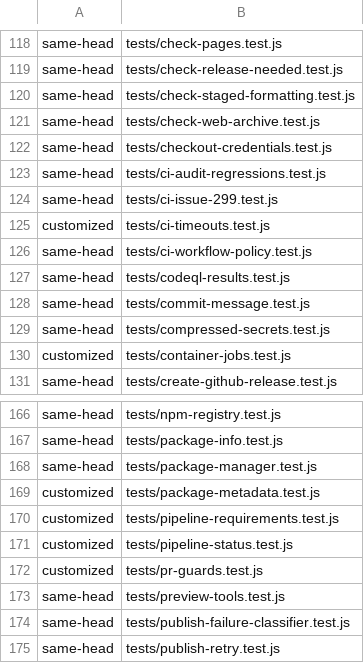
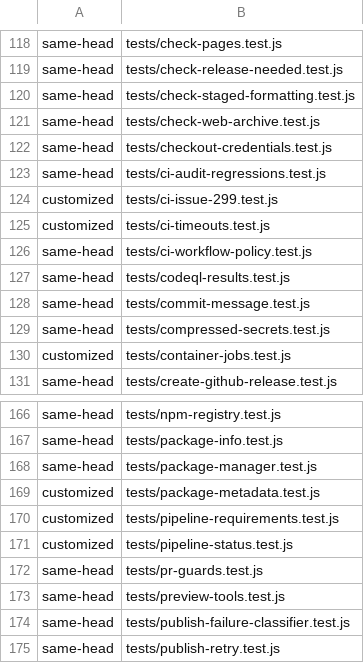
Before and after one commit to konard/voice-simulator, a TSV file: dev/log/issues/115/pulls/116/data/template-js-comparison-after.tsv, drawn as a sheet; only a part is shown, gaps mark what is left out.

Commit message:
docs(issue-115): upstream reports for secretlint 14 and lost budget annotations
Keep scripts/check-secrets.mjs identical to the template (its comment is
still accurate with v14) and refresh the post-sync comparison.

```diff
--- a/dev/log/issues/115/pulls/116/data/template-js-comparison-after.tsv
+++ b/dev/log/issues/115/pulls/116/data/template-js-comparison-after.tsv
@@ -123,3 +123,3 @@ same-head	tests/checkout-credentials.test.js
 same-head	tests/ci-audit-regressions.test.js
-same-head	tests/ci-issue-299.test.js
+customized	tests/ci-issue-299.test.js
 customized	tests/ci-timeouts.test.js
@@ -171,3 +171,3 @@ customized	tests/pipeline-requirements.test.js
 customized	tests/pipeline-status.test.js
-customized	tests/pr-guards.test.js
+same-head	tests/pr-guards.test.js
 same-head	tests/preview-tools.test.js
```
Also changed, not shown: 3 other files.
